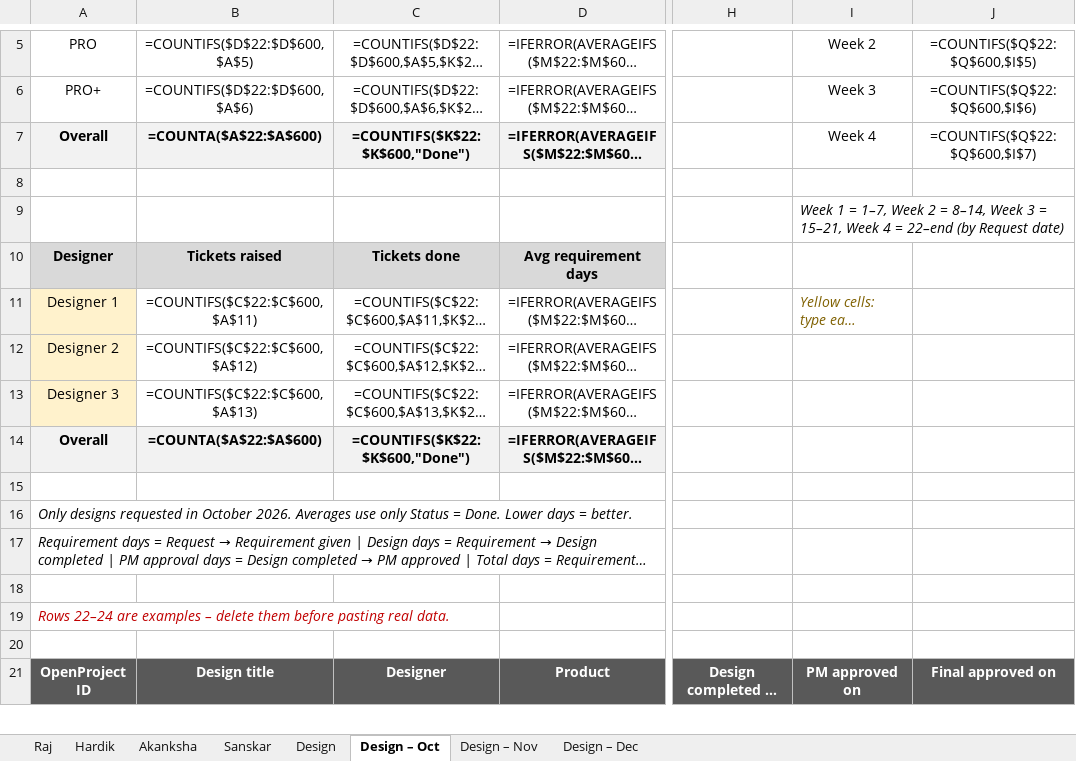
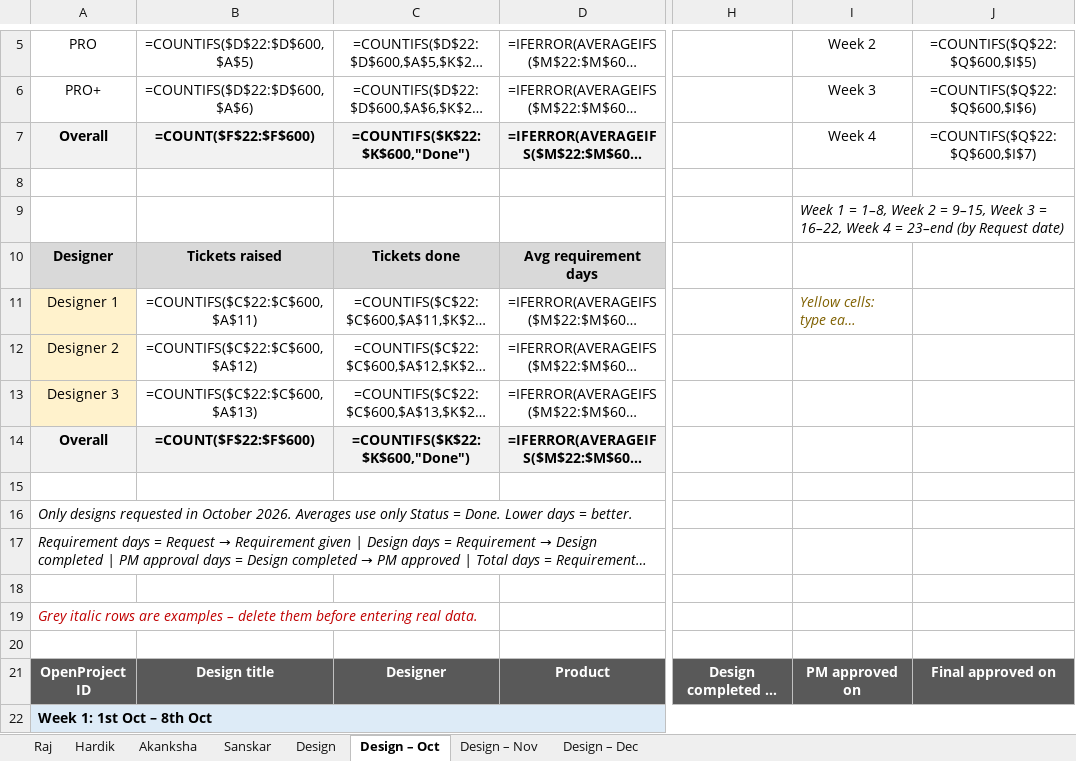
Before and after one commit to rajkothari1/incbusiness-ig-assets, an Excel workbook: OND_BSC_Team.xlsx, sheet Design – Oct, drawn as a sheet; only a part is shown, gaps mark what is left out; long unchanged cells end in …; values as stored, in another font and other column widths than the file's, no borders; formulas without a stored value are shown as written; rows hold the shown columns only; the diff covers the shown part only; the diff names each change by its address in the sheet, - before the commit and + after, or states it on an @@ line.

```diff
--- a/OND_BSC_Team.xlsx (sheet Design – Oct)
+++ b/OND_BSC_Team.xlsx (sheet Design – Oct)
-B7: =COUNTA($A$22:$A$600)
+B7: =COUNT($F$22:$F$600)
-I9: …1 = 1–7, Week 2 = 8–14, Week 3 = 15–21, Week 4 = 22–end (by Request…
+I9: …1 = 1–8, Week 2 = 9–15, Week 3 = 16–22, Week 4 = 23–end (by Request…
-B14: =COUNTA($A$22:$A$600)
+B14: =COUNT($F$22:$F$600)
-A19: Rows 22–24 are examples – delete them before pasting real data.
+A19: Grey italic rows are examples – delete them before entering real data.
+row 22: Week 1: 1st Oct – 8th Oct
```
Also changed, not shown: 4 added rows, 33 removed rows and 36 edited cells elsewhere in this sheet, sheet Design – Nov, sheet Design – Dec, Design_Tracker.xlsx, 1 other file.
